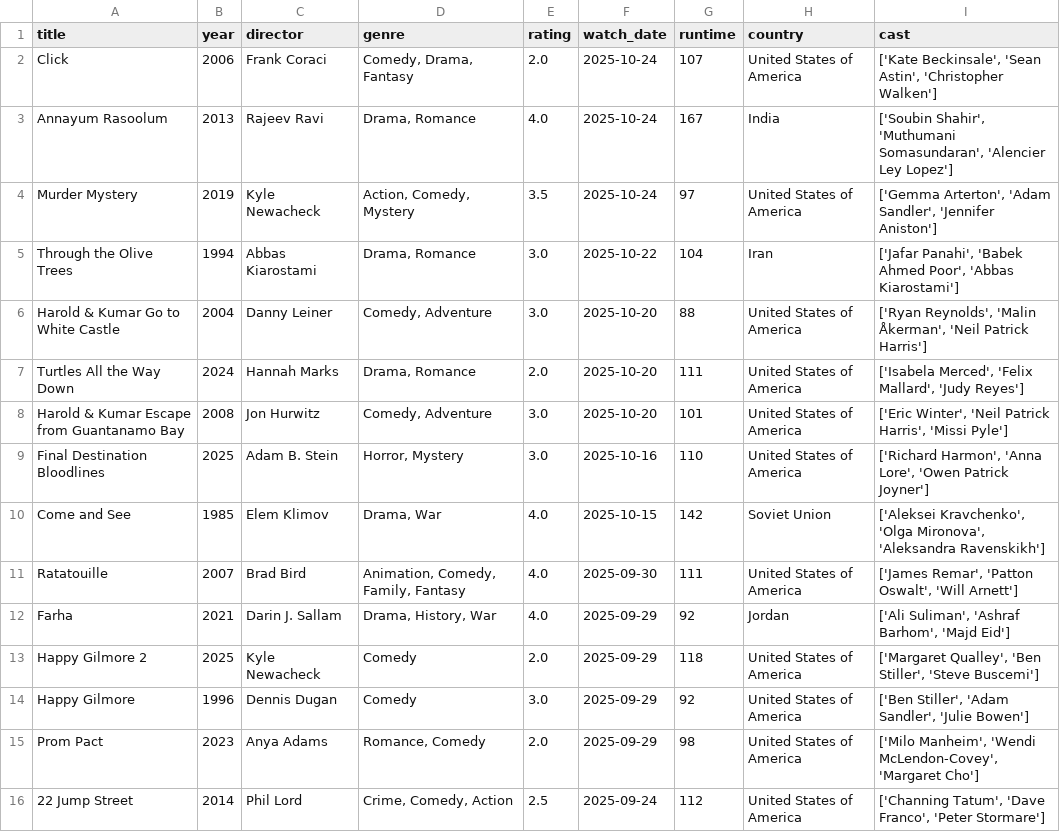
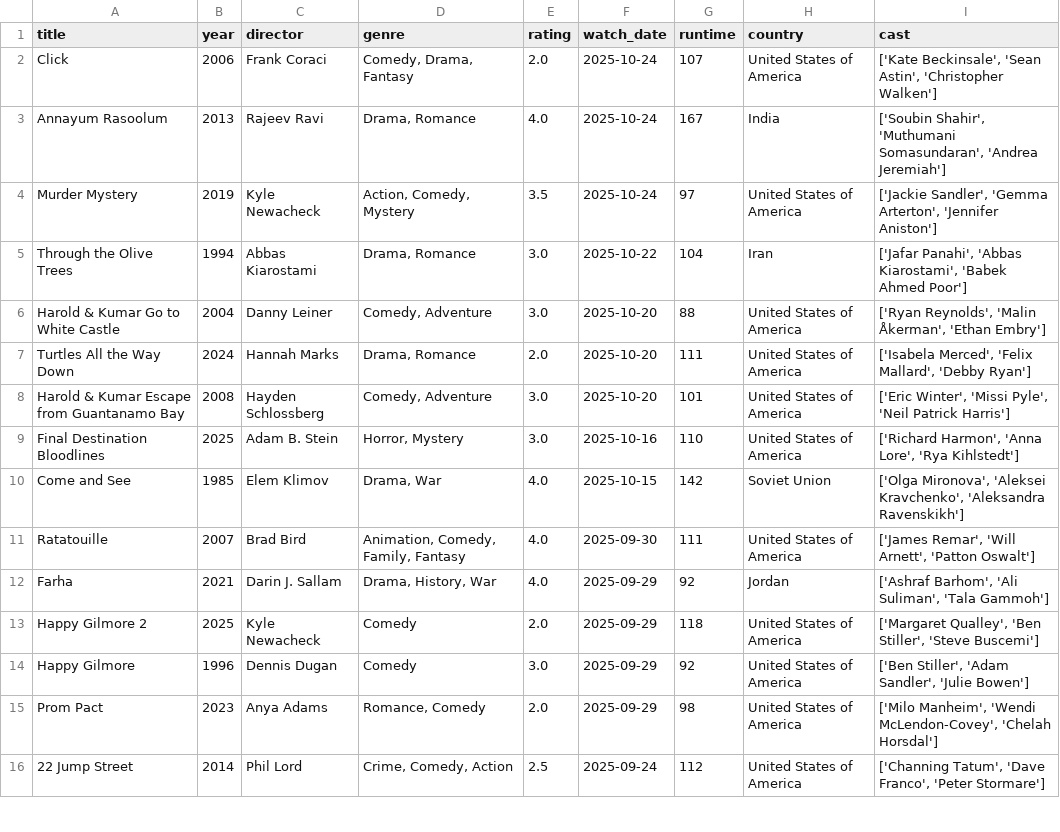
Before and after one commit to sarthakk88/letterboxd-wrapped, a CSV file: data/movies.csv, drawn as a sheet; only a part is shown; the diff covers the shown part only.

```diff
--- a/data/movies.csv
+++ b/data/movies.csv
@@ -2,15 +2,15 @@ title,year,director,genre,rating,watch_date,runtime,country,cast
 Click,2006,Frank Coraci,"Comedy, Drama, Fantasy",2.0,2025-10-24,107,United States of America,"['Kate Beckinsale', 'Sean Astin', 'Christopher Walken']"
-Annayum Rasoolum,2013,Rajeev Ravi,"Drama, Romance",4.0,2025-10-24,167,India,"['Soubin Shahir', 'Muthumani Somasundaran', 'Alencier Ley Lopez']"
-Murder Mystery,2019,Kyle Newacheck,"Action, Comedy, Mystery",3.5,2025-10-24,97,United States of America,"['Gemma Arterton', 'Adam Sandler', 'Jennifer Aniston']"
-Through the Olive Trees,1994,Abbas Kiarostami,"Drama, Romance",3.0,2025-10-22,104,Iran,"['Jafar Panahi', 'Babek Ahmed Poor', 'Abbas Kiarostami']"
-Harold & Kumar Go to White Castle,2004,Danny Leiner,"Comedy, Adventure",3.0,2025-10-20,88,United States of America,"['Ryan Reynolds', 'Malin Åkerman', 'Neil Patrick Harris']"
-Turtles All the Way Down,2024,Hannah Marks,"Drama, Romance",2.0,2025-10-20,111,United States of America,"['Isabela Merced', 'Felix Mallard', 'Judy Reyes']"
-Harold & Kumar Escape from Guantanamo Bay,2008,Jon Hurwitz,"Comedy, Adventure",3.0,2025-10-20,101,United States of America,"['Eric Winter', 'Neil Patrick Harris', 'Missi Pyle']"
-Final Destination Bloodlines,2025,Adam B. Stein,"Horror, Mystery",3.0,2025-10-16,110,United States of America,"['Richard Harmon', 'Anna Lore', 'Owen Patrick Joyner']"
-Come and See,1985,Elem Klimov,"Drama, War",4.0,2025-10-15,142,Soviet Union,"['Aleksei Kravchenko', 'Olga Mironova', 'Aleksandra Ravenskikh']"
-Ratatouille,2007,Brad Bird,"Animation, Comedy, Family, Fantasy",4.0,2025-09-30,111,United States of America,"['James Remar', 'Patton Oswalt', 'Will Arnett']"
-Farha,2021,Darin J. Sallam,"Drama, History, War",4.0,2025-09-29,92,Jordan,"['Ali Suliman', 'Ashraf Barhom', 'Majd Eid']"
+Annayum Rasoolum,2013,Rajeev Ravi,"Drama, Romance",4.0,2025-10-24,167,India,"['Soubin Shahir', 'Muthumani Somasundaran', 'Andrea Jeremiah']"
+Murder Mystery,2019,Kyle Newacheck,"Action, Comedy, Mystery",3.5,2025-10-24,97,United States of America,"['Jackie Sandler', 'Gemma Arterton', 'Jennifer Aniston']"
+Through the Olive Trees,1994,Abbas Kiarostami,"Drama, Romance",3.0,2025-10-22,104,Iran,"['Jafar Panahi', 'Abbas Kiarostami', 'Babek Ahmed Poor']"
+Harold & Kumar Go to White Castle,2004,Danny Leiner,"Comedy, Adventure",3.0,2025-10-20,88,United States of America,"['Ryan Reynolds', 'Malin Åkerman', 'Ethan Embry']"
+Turtles All the Way Down,2024,Hannah Marks,"Drama, Romance",2.0,2025-10-20,111,United States of America,"['Isabela Merced', 'Felix Mallard', 'Debby Ryan']"
+Harold & Kumar Escape from Guantanamo Bay,2008,Hayden Schlossberg,"Comedy, Adventure",3.0,2025-10-20,101,United States of America,"['Eric Winter', 'Missi Pyle', 'Neil Patrick Harris']"
+Final Destination Bloodlines,2025,Adam B. Stein,"Horror, Mystery",3.0,2025-10-16,110,United States of America,"['Richard Harmon', 'Anna Lore', 'Rya Kihlstedt']"
+Come and See,1985,Elem Klimov,"Drama, War",4.0,2025-10-15,142,Soviet Union,"['Olga Mironova', 'Aleksei Kravchenko', 'Aleksandra Ravenskikh']"
+Ratatouille,2007,Brad Bird,"Animation, Comedy, Family, Fantasy",4.0,2025-09-30,111,United States of America,"['James Remar', 'Will Arnett', 'Patton Oswalt']"
+Farha,2021,Darin J. Sallam,"Drama, History, War",4.0,2025-09-29,92,Jordan,"['Ashraf Barhom', 'Ali Suliman', 'Tala Gammoh']"
 Happy Gilmore 2,2025,Kyle Newacheck,Comedy,2.0,2025-09-29,118,United States of America,"['Margaret Qualley', 'Ben Stiller', 'Steve Buscemi']"
 Happy Gilmore,1996,Dennis Dugan,Comedy,3.0,2025-09-29,92,United States of America,"['Ben Stiller', 'Adam Sandler', 'Julie Bowen']"
-Prom Pact,2023,Anya Adams,"Romance, Comedy",2.0,2025-09-29,98,United States of America,"['Milo Manheim', 'Wendi McLendon-Covey', 'Margaret Cho']"
+Prom Pact,2023,Anya Adams,"Romance, Comedy",2.0,2025-09-29,98,United States of America,"['Milo Manheim', 'Wendi McLendon-Covey', 'Chelah Horsdal']"
 22 Jump Street,2014,Phil Lord,"Crime, Comedy, Action",2.5,2025-09-24,112,United States of America,"['Channing Tatum', 'Dave Franco', 'Peter Stormare']"
```
Also changed, not shown: 140 edited cells elsewhere in this file, 1 other file.
